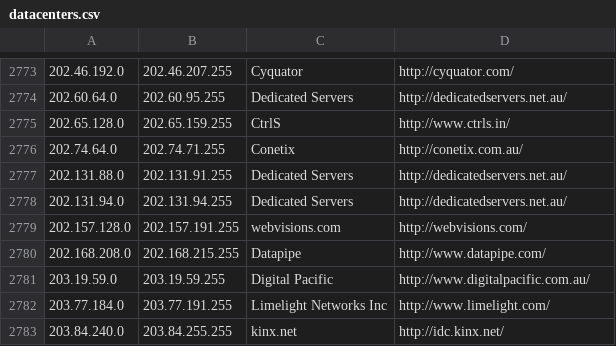
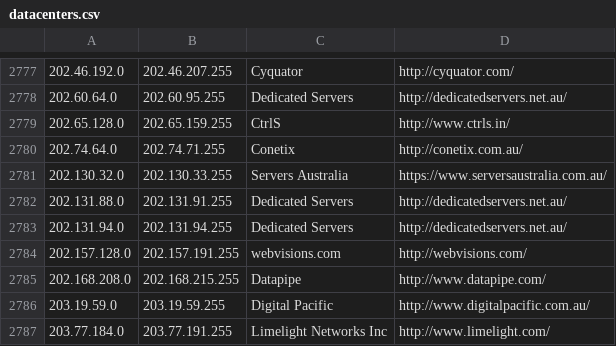
Before and after one commit to austintoot40/pokemon-showdown, a CSV file: config/datacenters.csv, drawn as a sheet; only a part is shown, gaps mark what is left out; the shorter side is filled out with more unchanged rows; the diff covers the shown part only.

```diff
--- a/config/datacenters.csv
+++ b/config/datacenters.csv
@@ -2776,2 +2780,3 @@
 202.74.64.0,202.74.71.255,Conetix,http://conetix.com.au/
+202.130.32.0,202.130.33.255,Servers Australia,https://www.serversaustralia.com.au/
 202.131.88.0,202.131.91.255,Dedicated Servers,http://dedicatedservers.net.au/
```
Also changed, not shown: 5 added rows and 1 removed row elsewhere in this file.
